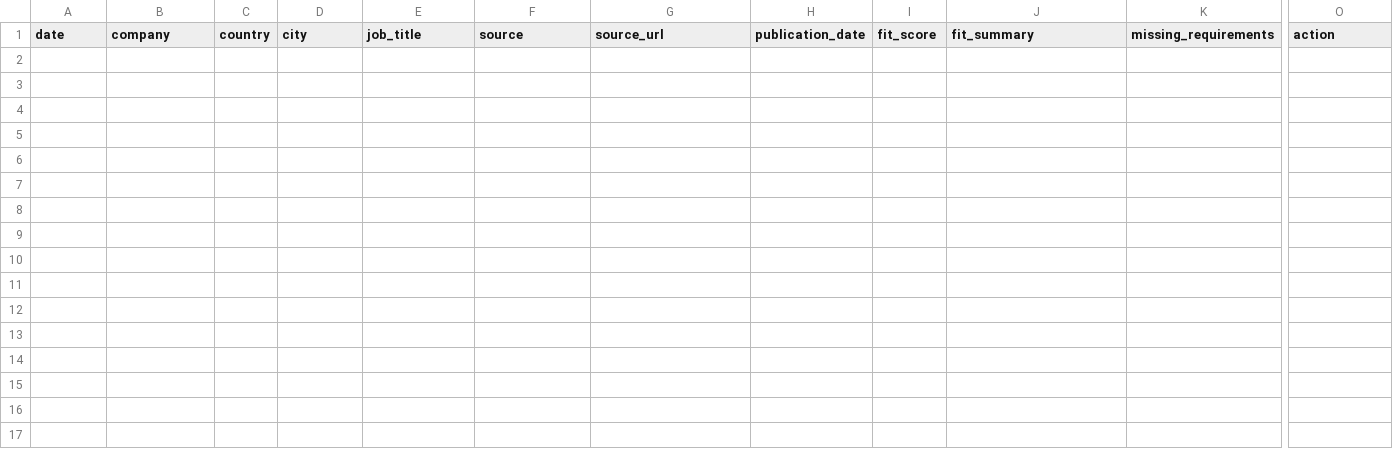
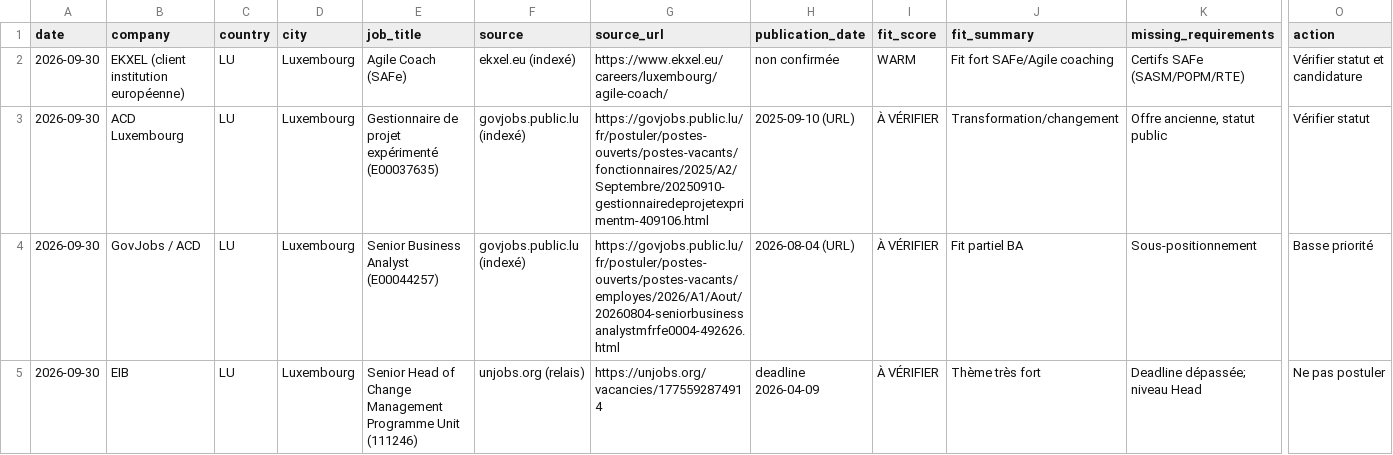
Before and after one commit to salimgomri/aigileBusinessHunter, a CSV file: career-history.csv, drawn as a sheet; only a part is shown, gaps mark what is left out; rows hold the shown columns only; the diff names each change by its address in the sheet, - before the commit and + after, or states it on an @@ line.

```diff
--- a/career-history.csv
+++ b/career-history.csv
+row 2: 2026-09-30 | EKXEL (client institution européenne) | LU | Luxembourg | Agile Coach (SAFe) | ekxel.eu (indexé) | https://www.ekxel.eu/careers/luxembourg/agile-coach/ | non confirmée | WARM | Fit fort SAFe/Agile coaching | Certifs SAFe (SASM/POPM/RTE) | Vérifier statut et candidature
+row 3: 2026-09-30 | ACD Luxembourg | LU | Luxembourg | Gestionnaire de projet expérimenté (E00037635) | govjobs.public.lu (indexé) | https://govjobs.public.lu/fr/postuler/postes-ouverts/postes-vacants/fonctionnaires/2025/A2/Septembre/20250910-gestionnairedeprojetexprimentm-409106.html | 2025-09-10 (URL) | À VÉRIFIER | Transformation/changement | Offre ancienne, statut public | Vérifier statut
+row 4: 2026-09-30 | GovJobs / ACD | LU | Luxembourg | Senior Business Analyst (E00044257) | govjobs.public.lu (indexé) | https://govjobs.public.lu/fr/postuler/postes-ouverts/postes-vacants/employes/2026/A1/Aout/20260804-seniorbusinessanalystmfrfe0004-492626.html | 2026-08-04 (URL) | À VÉRIFIER | Fit partiel BA | Sous-positionnement | Basse priorité
+row 5: 2026-09-30 | EIB | LU | Luxembourg | Senior Head of Change Management Programme Unit (111246) | unjobs.org (relais) | https://unjobs.org/vacancies/1775592874914 | deadline 2026-04-09 | À VÉRIFIER | Thème très fort | Deadline dépassée; niveau Head | Ne pas postuler
```
Also changed, not shown: 1 other file.
